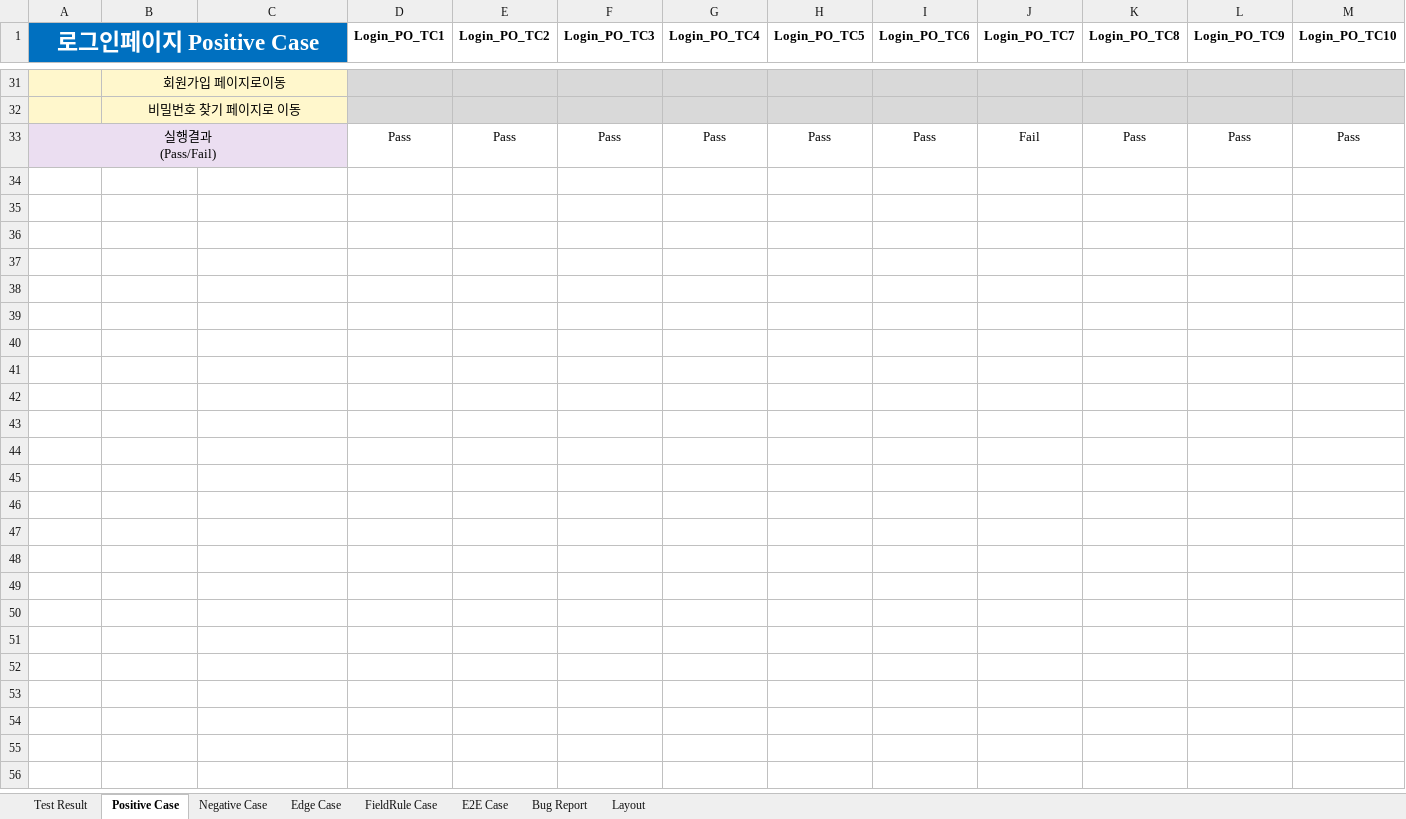
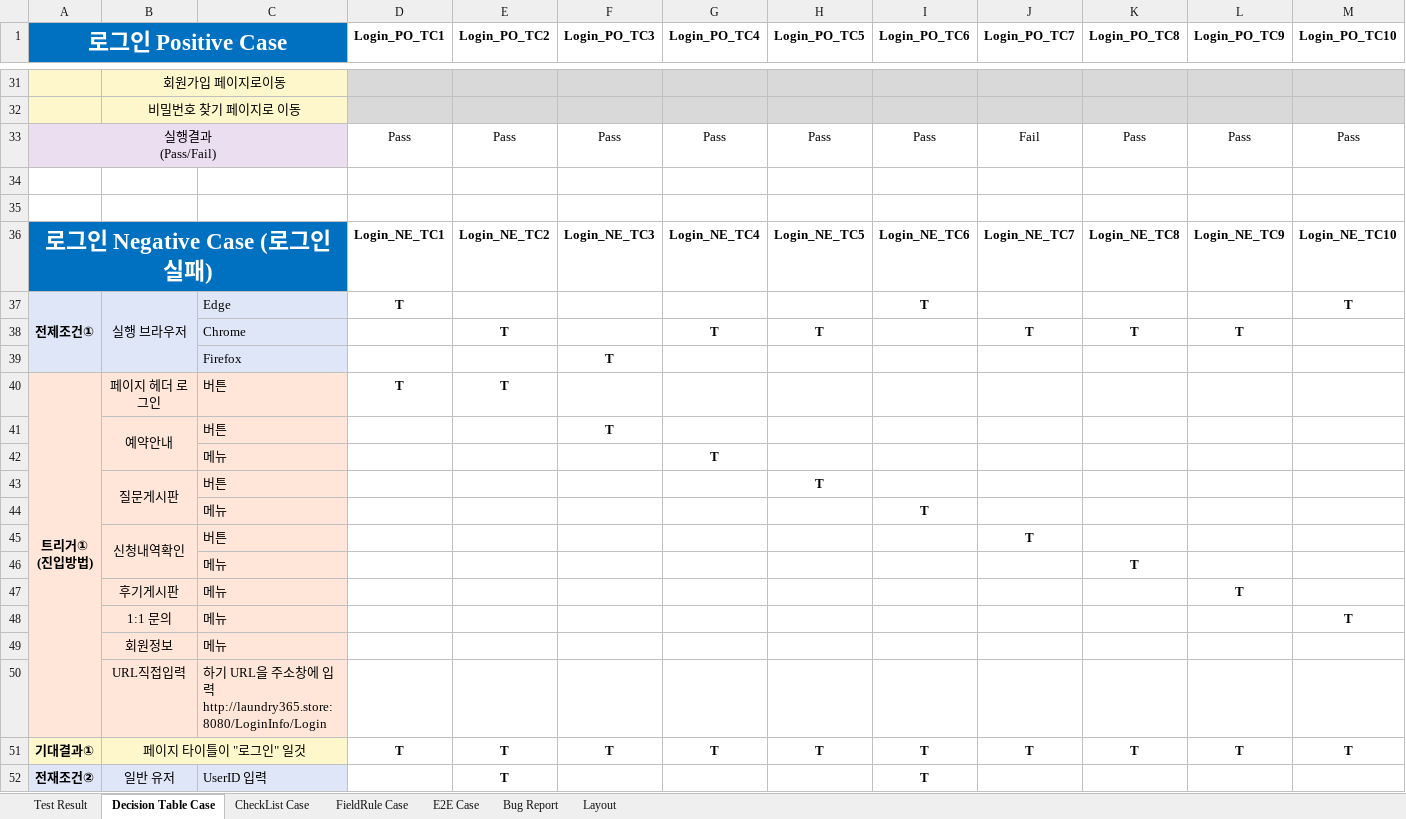
Before and after one commit to heoik93/heoik93.github.io, an Excel workbook: QA_TestCase_Portfolio.xlsx, sheet Decision Table Case, drawn as a sheet; only a part is shown, gaps mark what is left out; values as stored, in another font and other column widths than the file's, no borders; conditional formats not drawn; rows hold the shown columns only; ↵ is a line break in a cell; the diff covers the shown part only; the diff names each change by its address in the sheet, - before the commit and + after, or states it on an @@ line.

```diff
--- a/QA_TestCase_Portfolio.xlsx (sheet Decision Table Case)
+++ b/QA_TestCase_Portfolio.xlsx (sheet Decision Table Case)
-sheet tab: Positive Case
+sheet tab: Decision Table Case
-sheet tab: Negative Case
-sheet tab: Edge Case
+sheet tab: CheckList Case
-A1: 로그인페이지 Positive Case
+A1: 로그인 Positive Case
+row 34: (empty)
+row 35: (empty)
+row 36: 로그인 Negative Case (로그인 실패) |  |  | Login_NE_TC1 | Login_NE_TC2 | Login_NE_TC3 | Login_NE_TC4 | Login_NE_TC5 | Login_NE_TC6 | Login_NE_TC7 | Login_NE_TC8 | Login_NE_TC9 | Login_NE_TC10
+row 37: 전제조건① | 실행 브라우저 | Edge | T |  |  |  |  | T |  |  |  | T
+row 38:  |  | Chrome |  | T |  | T | T |  | T | T | T
+row 39:  |  | Firefox |  |  | T
+row 40: 트리거① ↵ (진입방법) | 페이지 헤더 로그인 | 버튼 | T | T
+row 41:  | 예약안내 | 버튼 |  |  | T
+row 42:  |  | 메뉴 |  |  |  | T
+row 43:  | 질문게시판 | 버튼 |  |  |  |  | T
+row 44:  |  | 메뉴 |  |  |  |  |  | T
+row 45:  | 신청내역확인 | 버튼 |  |  |  |  |  |  | T
+row 46:  |  | 메뉴 |  |  |  |  |  |  |  | T
+row 47:  | 후기게시판 | 메뉴 |  |  |  |  |  |  |  |  | T
+row 48:  | 1:1 문의 | 메뉴 |  |  |  |  |  |  |  |  |  | T
+row 49:  | 회원정보 | 메뉴
+row 50:  | URL직접입력 | 하기 URL을 주소창에 입력 ↵ http://laundry365.store:8080/LoginInfo/Login
+row 51: 기대결과① | 페이지 타이틀이 "로그인" 일것 |  | T | T | T | T | T | T | T | T | T | T
+row 52: 전재조건② | 일반 유저 | UserID 입력 |  | T |  |  |  | T
```
Also changed, not shown: 43 added rows elsewhere in this sheet, sheet Test Result, sheet Bug Report, sheet E2E Case, formulas that keep their value, charts or pictures, 6 other files.
